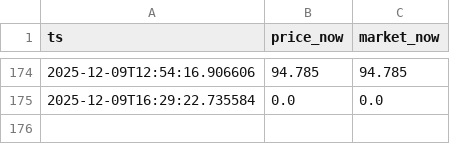
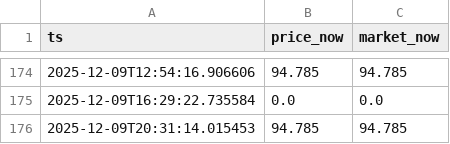
Before and after one commit to jackdmarquez/pk, a CSV file: data/sylveon-vmax-alt-art-evolving-skies.csv, drawn as a sheet; only a part is shown, gaps mark what is left out; the diff names each change by its address in the sheet, - before the commit and + after, or states it on an @@ line.

```diff
--- a/data/sylveon-vmax-alt-art-evolving-skies.csv
+++ b/data/sylveon-vmax-alt-art-evolving-skies.csv
+row 176: 2025-12-09T20:31:14.015453 | 94.785 | 94.785
```
Also changed, not shown: data/rayquaza-vmax-alt-art-evolving-skies.csv, data/umbreon-vmax-alt-art-evolving-skies.csv, 4 other files.
